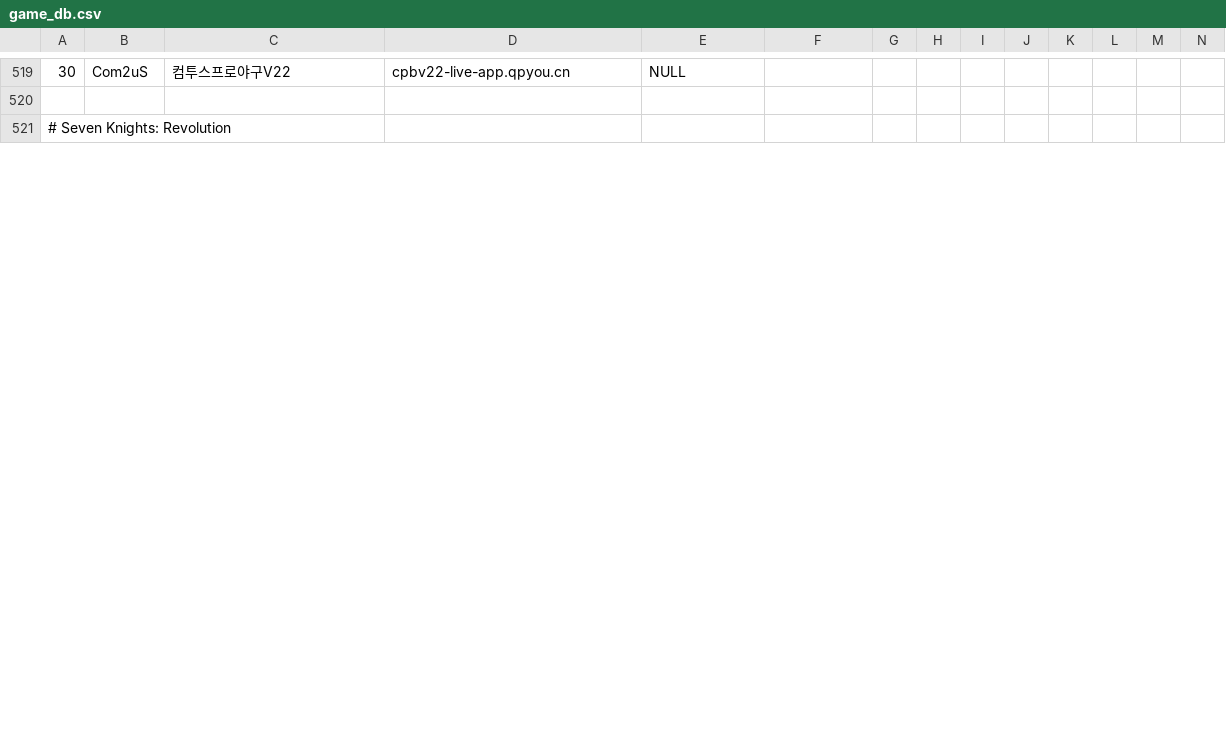
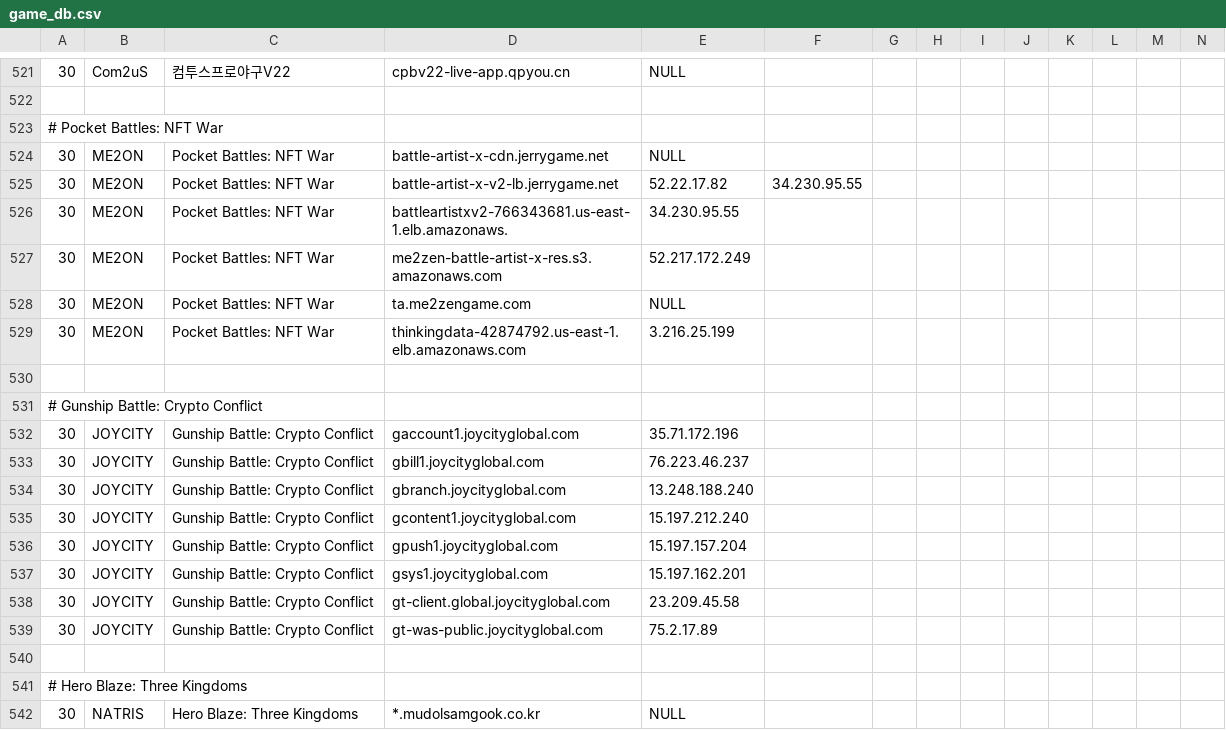
Before and after one commit to zeroistfilm/Shell_Parser, a CSV file: game_db.csv, drawn as a sheet; only a part is shown, gaps mark what is left out; the shorter side is filled out with more unchanged rows; rows hold the shown columns only; the diff covers the shown part only; the diff names each change by its address in the sheet, - before the commit and + after, or states it on an @@ line.

Commit message:
Add Pocket Battles, Crypto Conflict, 무한돌파 삼국지, 세븐나이츠레볼루션, 메이플스토리M
Signed-off-by: Henry Choi <wschd770@gmail.com>

```diff
--- a/game_db.csv
+++ b/game_db.csv
+row 523: # Pocket Battles: NFT War
+row 524: 30 | ME2ON | Pocket Battles: NFT War | battle-artist-x-cdn.jerrygame.net | NULL
+row 525: 30 | ME2ON | Pocket Battles: NFT War | battle-artist-x-v2-lb.jerrygame.net | 52.22.17.82 | 34.230.95.55
+row 526: 30 | ME2ON | Pocket Battles: NFT War | battleartistxv2-766343681.us-east-1.elb.amazonaws. | 34.230.95.55
+row 527: 30 | ME2ON | Pocket Battles: NFT War | me2zen-battle-artist-x-res.s3.amazonaws.com | 52.217.172.249
+row 528: 30 | ME2ON | Pocket Battles: NFT War | ta.me2zengame.com | NULL
+row 529: 30 | ME2ON | Pocket Battles: NFT War | thinkingdata-42874792.us-east-1.elb.amazonaws.com | 3.216.25.199
+row 530: (empty)
+row 531: # Gunship Battle: Crypto Conflict
+row 532: 30 | JOYCITY | Gunship Battle: Crypto Conflict | gaccount1.joycityglobal.com | 35.71.172.196
+row 533: 30 | JOYCITY | Gunship Battle: Crypto Conflict | gbill1.joycityglobal.com | 76.223.46.237
+row 534: 30 | JOYCITY | Gunship Battle: Crypto Conflict | gbranch.joycityglobal.com | 13.248.188.240
+row 535: 30 | JOYCITY | Gunship Battle: Crypto Conflict | gcontent1.joycityglobal.com | 15.197.212.240
+row 536: 30 | JOYCITY | Gunship Battle: Crypto Conflict | gpush1.joycityglobal.com | 15.197.157.204
+row 537: 30 | JOYCITY | Gunship Battle: Crypto Conflict | gsys1.joycityglobal.com | 15.197.162.201
+row 538: 30 | JOYCITY | Gunship Battle: Crypto Conflict | gt-client.global.joycityglobal.com | 23.209.45.58
+row 539: 30 | JOYCITY | Gunship Battle: Crypto Conflict | gt-was-public.joycityglobal.com | 75.2.17.89
+row 540: (empty)
+row 541: # Hero Blaze: Three Kingdoms
+row 542: 30 | NATRIS | Hero Blaze: Three Kingdoms | *.mudolsamgook.co.kr | NULL
```
Also changed, not shown: 15 added rows and 2 removed rows elsewhere in this file.
